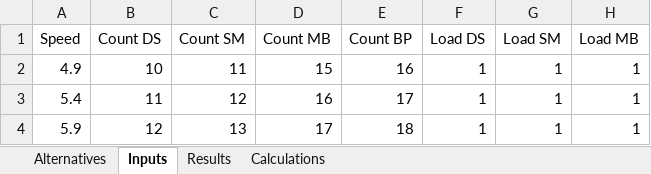
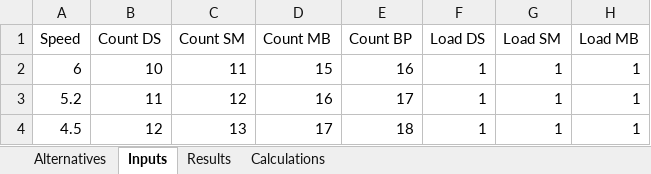
Before and after one commit to samvrit/agv, an Excel workbook: MATLAB/results_tradeoff.xlsx, sheet Inputs, drawn as a sheet; only a part is shown; values as stored, in another font and other column widths than the file's, no borders; the diff names each change by its address in the sheet, - before the commit and + after, or states it on an @@ line.

```diff
--- a/MATLAB/results_tradeoff.xlsx (sheet Inputs)
+++ b/MATLAB/results_tradeoff.xlsx (sheet Inputs)
-A2 (Speed): 4.9
+A2 (Speed): 6
-A3 (Speed): 5.4
+A3 (Speed): 5.2
-A4 (Speed): 5.9
+A4 (Speed): 4.5
```
Also changed, not shown: sheet Results, sheet Calculations, sheet Alternatives, charts or pictures, MATLAB/results_sensitivity.xlsx, 1 other file.
